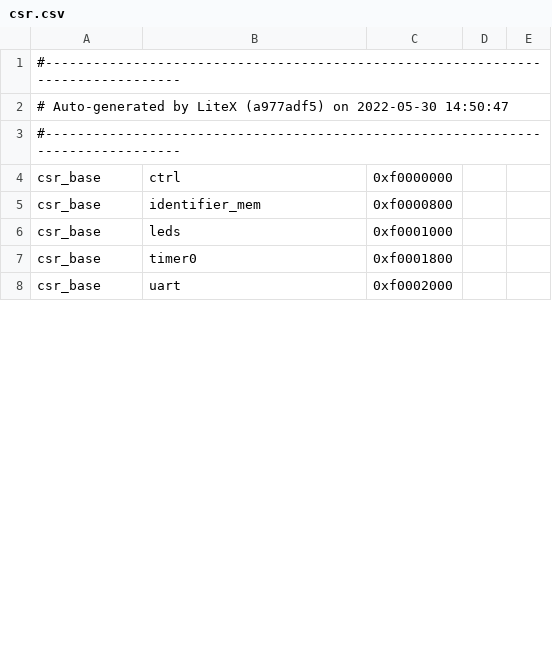
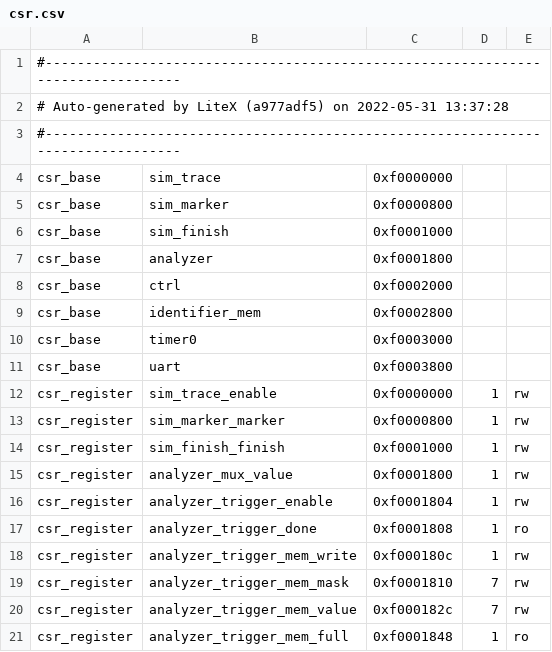
Before and after one commit to semify-eda/waveform-generator, a CSV file: fpga/ulx3s/soc/csr.csv, drawn as a sheet; only a part is shown; the diff covers the shown part only.

```diff
--- a/fpga/ulx3s/soc/csr.csv
+++ b/fpga/ulx3s/soc/csr.csv
@@ -1,8 +1,21 @@
 #--------------------------------------------------------------------------------
-# Auto-generated by LiteX (a977adf5) on 2022-05-30 14:50:47
+# Auto-generated by LiteX (a977adf5) on 2022-05-31 13:37:28
 #--------------------------------------------------------------------------------
-csr_base,ctrl,0xf0000000,,
-csr_base,identifier_mem,0xf0000800,,
-csr_base,leds,0xf0001000,,
-csr_base,timer0,0xf0001800,,
-csr_base,uart,0xf0002000,,
+csr_base,sim_trace,0xf0000000,,
+csr_base,sim_marker,0xf0000800,,
+csr_base,sim_finish,0xf0001000,,
+csr_base,analyzer,0xf0001800,,
+csr_base,ctrl,0xf0002000,,
+csr_base,identifier_mem,0xf0002800,,
+csr_base,timer0,0xf0003000,,
+csr_base,uart,0xf0003800,,
+csr_register,sim_trace_enable,0xf0000000,1,rw
+csr_register,sim_marker_marker,0xf0000800,1,rw
+csr_register,sim_finish_finish,0xf0001000,1,rw
+csr_register,analyzer_mux_value,0xf0001800,1,rw
+csr_register,analyzer_trigger_enable,0xf0001804,1,rw
+csr_register,analyzer_trigger_done,0xf0001808,1,ro
+csr_register,analyzer_trigger_mem_write,0xf000180c,1,rw
+csr_register,analyzer_trigger_mem_mask,0xf0001810,7,rw
+csr_register,analyzer_trigger_mem_value,0xf000182c,7,rw
+csr_register,analyzer_trigger_mem_full,0xf0001848,1,ro
```
Also changed, not shown: 7 added rows, 1 removed row and 19 edited cells elsewhere in this file, 5 other files.
